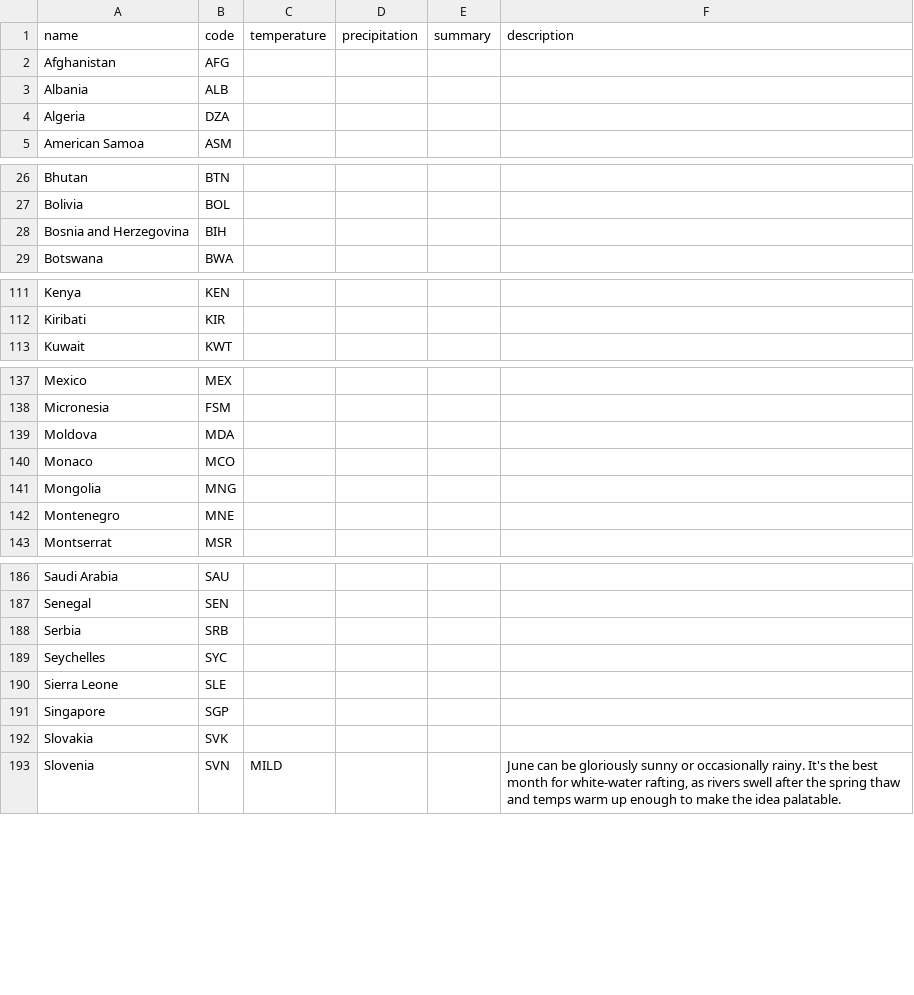
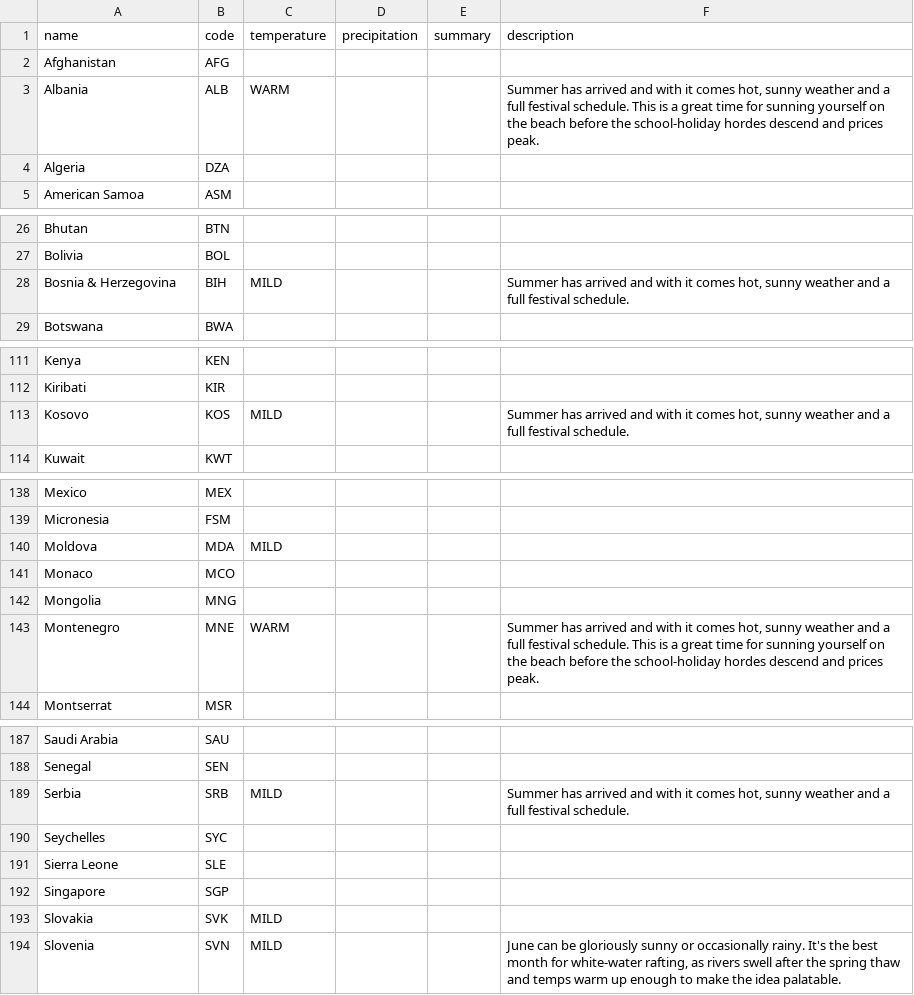
Before and after one commit to joshcally/when-where-why-web, a CSV file: src/assets/jun.csv, drawn as a sheet; only a part is shown, gaps mark what is left out; the diff covers the shown part only.

```diff
--- a/src/assets/jun.csv
+++ b/src/assets/jun.csv
@@ -2,3 +2,3 @@ name,code,temperature,precipitation,summary,description
 Afghanistan,AFG,,,,
-Albania,ALB,,,,
+Albania,ALB,WARM,,,"Summer has arrived and with it comes hot, sunny weather and a full festival schedule. This is a great time for sunning yourself on the beach before the school-holiday hordes descend and prices peak."
 Algeria,DZA,,,,
@@ -27,3 +27,3 @@ Bhutan,BTN,,,,
 Bolivia,BOL,,,,
-Bosnia and Herzegovina,BIH,,,,
+Bosnia & Herzegovina,BIH,MILD,,,"Summer has arrived and with it comes hot, sunny weather and a full festival schedule."
 Botswana,BWA,,,,
@@ -112,2 +112,3 @@ Kenya,KEN,,,,
 Kiribati,KIR,,,,
+Kosovo,KOS,MILD,,,"Summer has arrived and with it comes hot, sunny weather and a full festival schedule."
 Kuwait,KWT,,,,
@@ -138,6 +139,6 @@ Mexico,MEX,,,,
 Micronesia,FSM,,,,
-Moldova,MDA,,,,
+Moldova,MDA,MILD,,,
 Monaco,MCO,,,,
 Mongolia,MNG,,,,
-Montenegro,MNE,,,,
+Montenegro,MNE,WARM,,,"Summer has arrived and with it comes hot, sunny weather and a full festival schedule. This is a great time for sunning yourself on the beach before the school-holiday hordes descend and prices peak."
 Montserrat,MSR,,,,
@@ -187,3 +188,3 @@ Saudi Arabia,SAU,,,,
 Senegal,SEN,,,,
-Serbia,SRB,,,,
+Serbia,SRB,MILD,,,"Summer has arrived and with it comes hot, sunny weather and a full festival schedule."
 Seychelles,SYC,,,,
@@ -191,3 +192,3 @@ Sierra Leone,SLE,,,,
 Singapore,SGP,,,,
-Slovakia,SVK,,,,
+Slovakia,SVK,MILD,,,
 Slovenia,SVN,MILD,,,"June can be gloriously sunny or occasionally rainy. It's the best month for white-water rafting, as rivers swell after the spring thaw and temps warm up enough to make the idea palatable."
```
Also changed, not shown: 4 edited cells elsewhere in this file, src/assets/apr.csv, src/assets/dec.csv, 11 other files.
